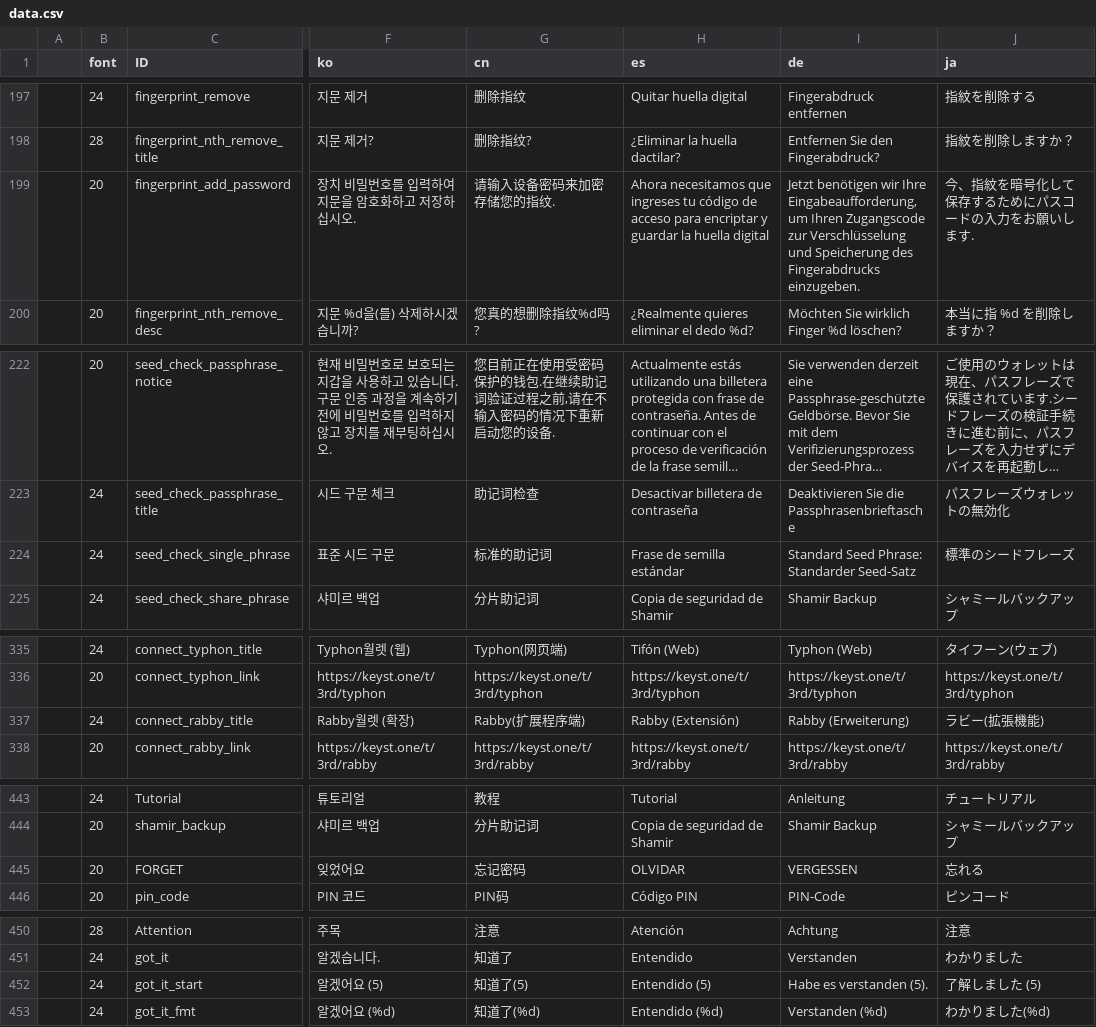
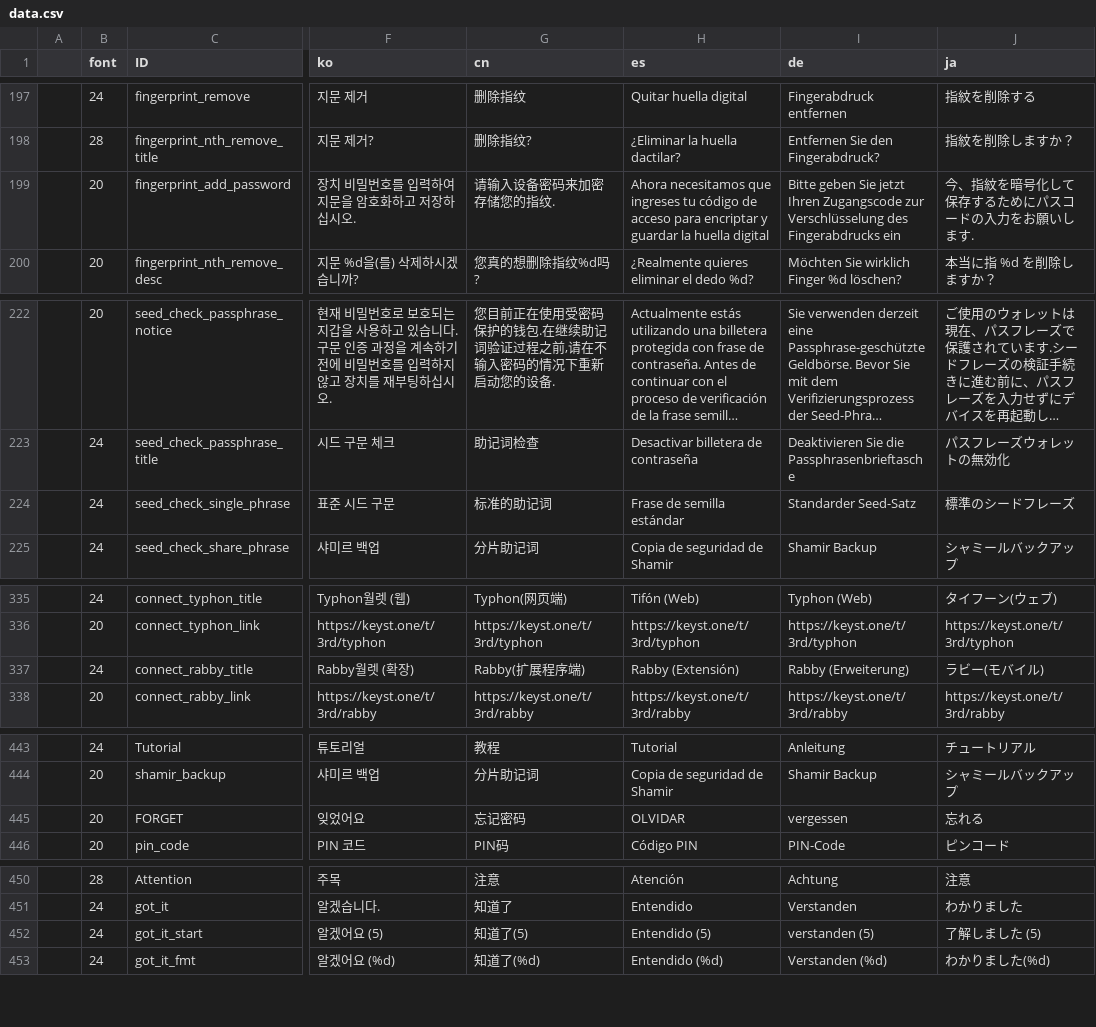
Before and after one commit to KeystoneHQ/keystone3-firmware, a CSV file: src/ui/lv_i18n/data.csv, drawn as a sheet; only a part is shown, gaps mark what is left out; long unchanged cells end in …; the diff covers the shown part only; the diff names each change by its address in the sheet, - before the commit and + after, or states it on an @@ line.

```diff
--- a/src/ui/lv_i18n/data.csv
+++ b/src/ui/lv_i18n/data.csv
-I199 (de): Jetzt benötigen wir Ihre Eingabeaufforderung, um Ihren Zugangscode zur Verschlüsselung und Speicherung des Fingerabdrucks einzugeben.
+I199 (de): Bitte geben Sie jetzt Ihren Zugangscode zur Verschlüsselung des Fingerabdrucks ein
-I224 (de): Standard Seed Phrase: Standarder Seed-Satz
+I224 (de): Standarder Seed-Satz
-J337 (ja): ラビー(拡張機能)
+J337 (ja): ラビー(モバイル)
-I445 (de): VERGESSEN
+I445 (de): vergessen
-I452 (de): Habe es verstanden (5).
+I452 (de): verstanden (5)
```
Also changed, not shown: 13 edited cells elsewhere in this file, 9 other files.
